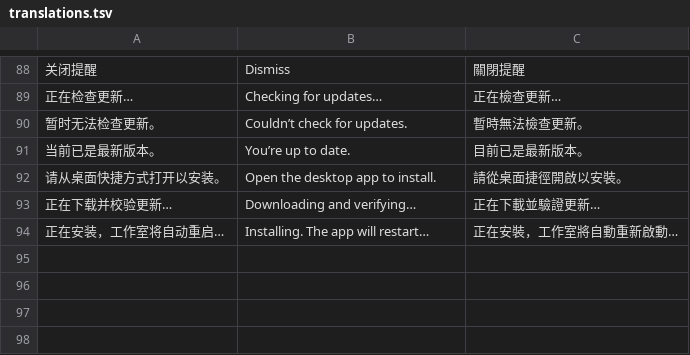
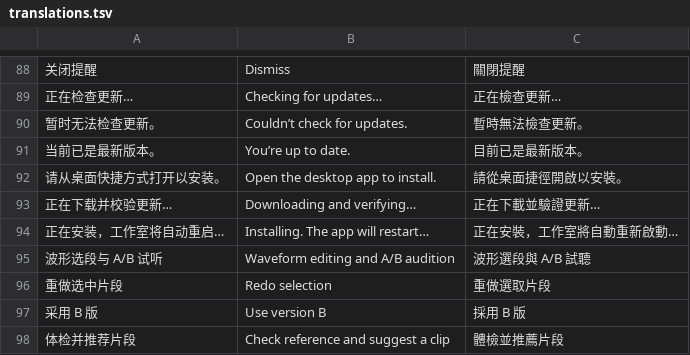
Before and after one commit to 2009Wu/custom-voice-studio, a TSV file: assets/interface/translations.tsv, drawn as a sheet; only a part is shown, gaps mark what is left out; the diff names each change by its address in the sheet, - before the commit and + after, or states it on an @@ line.

```diff
--- a/assets/interface/translations.tsv
+++ b/assets/interface/translations.tsv
+row 95: 波形选段与 A/B 试听 | Waveform editing and A/B audition | 波形選段與 A/B 試聽
+row 96: 重做选中片段 | Redo selection | 重做選取片段
+row 97: 采用 B 版 | Use version B | 採用 B 版
+row 98: 体检并推荐片段 | Check reference and suggest a clip | 體檢並推薦片段
```
Also changed, not shown: 21 other files.
